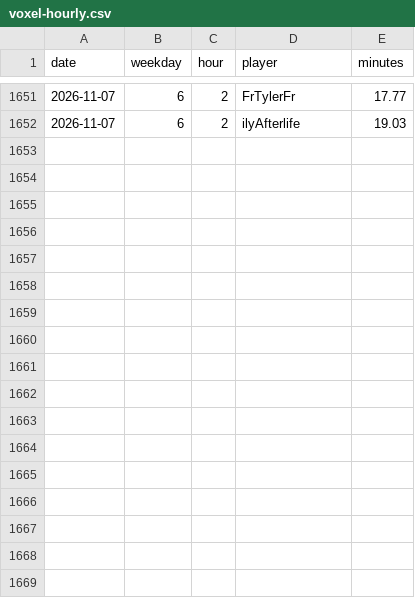
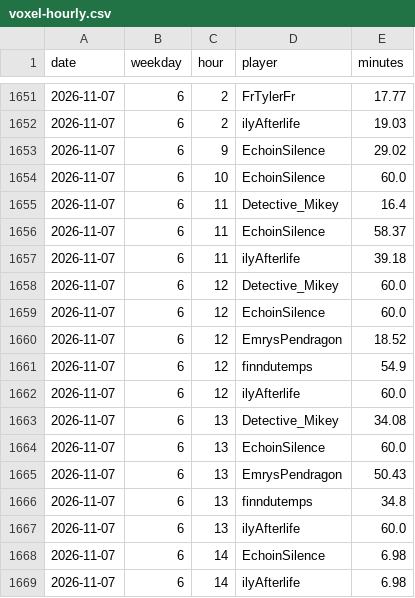
Before and after one commit to mathijsboogaert/Voxel, a CSV file: docs/data/voxel-hourly.csv, drawn as a sheet; only a part is shown, gaps mark what is left out.

```diff
--- a/docs/data/voxel-hourly.csv
+++ b/docs/data/voxel-hourly.csv
@@ -1652 +1652,18 @@ date,weekday,hour,player,minutes
 2026-11-07,6,2,ilyAfterlife,19.03
+2026-11-07,6,9,EchoinSilence,29.02
+2026-11-07,6,10,EchoinSilence,60.0
+2026-11-07,6,11,Detective_Mikey,16.4
+2026-11-07,6,11,EchoinSilence,58.37
+2026-11-07,6,11,ilyAfterlife,39.18
+2026-11-07,6,12,Detective_Mikey,60.0
+2026-11-07,6,12,EchoinSilence,60.0
+2026-11-07,6,12,EmrysPendragon,18.52
+2026-11-07,6,12,finndutemps,54.9
+2026-11-07,6,12,ilyAfterlife,60.0
+2026-11-07,6,13,Detective_Mikey,34.08
+2026-11-07,6,13,EchoinSilence,60.0
+2026-11-07,6,13,EmrysPendragon,50.43
+2026-11-07,6,13,finndutemps,34.8
+2026-11-07,6,13,ilyAfterlife,60.0
+2026-11-07,6,14,EchoinSilence,6.98
+2026-11-07,6,14,ilyAfterlife,6.98
```
Also changed, not shown: docs/data/afk-history.csv, docs/data/voxel-events.csv, 4 other files.
